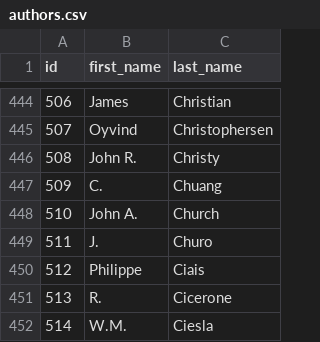
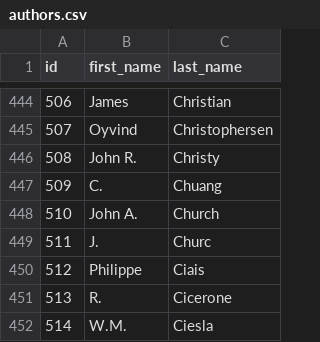
Before and after one commit to eric-brechemier/ipcc-database, a CSV file: data/authors.csv, drawn as a sheet; only a part is shown, gaps mark what is left out.

```diff
--- a/data/authors.csv
+++ b/data/authors.csv
@@ -448,3 +448,3 @@ id,first_name,last_name
 510,John A.,Church
-511,J.,Churo
+511,J.,Churc
 512,Philippe,Ciais
```
Also changed, not shown: data/author_departments.csv, data/author_institutions.csv, 2 other files.
